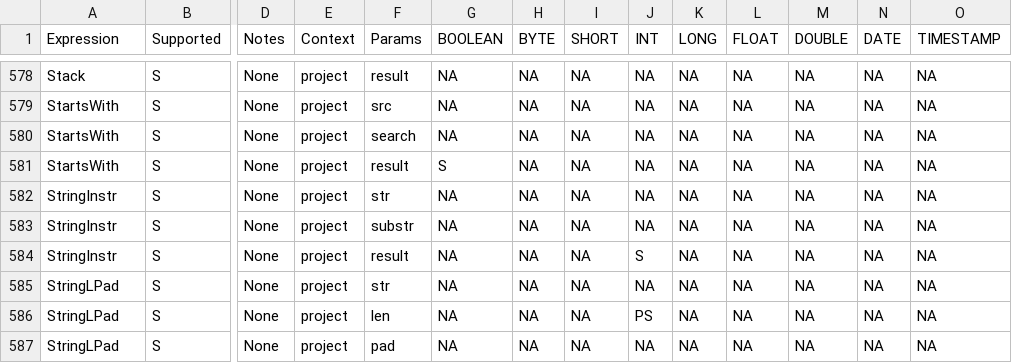
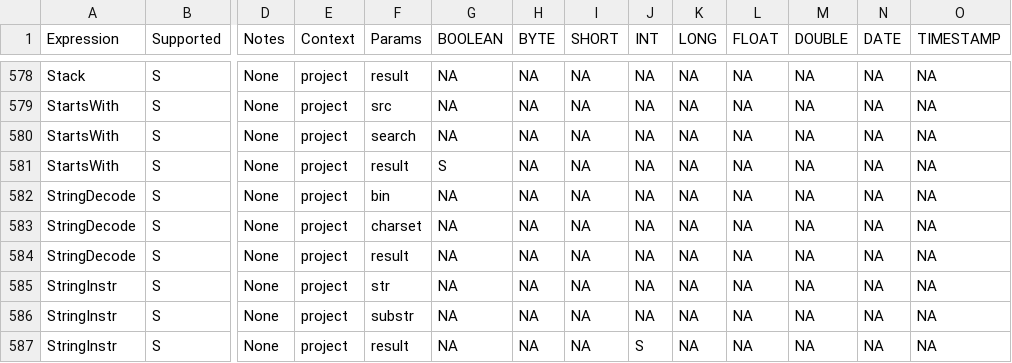
Before and after one commit to NVIDIA/spark-rapids, a CSV file: tools/generated_files/332/supportedExprs.csv, drawn as a sheet; only a part is shown, gaps mark what is left out; the shorter side is filled out with more unchanged rows; rows hold the shown columns only; the diff names each change by its address in the sheet, - before the commit and + after, or states it on an @@ line.

```diff
--- a/tools/generated_files/332/supportedExprs.csv
+++ b/tools/generated_files/332/supportedExprs.csv
+row 582: StringDecode | S | None | project | bin | NA | NA | NA | NA | NA | NA | NA | NA | NA
+row 583: StringDecode | S | None | project | charset | NA | NA | NA | NA | NA | NA | NA | NA | NA
+row 584: StringDecode | S | None | project | result | NA | NA | NA | NA | NA | NA | NA | NA | NA
```
Also changed, not shown: tools/generated_files/340/operatorsScore.csv, 9 other files.
